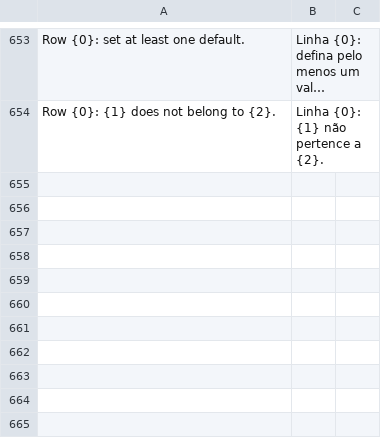
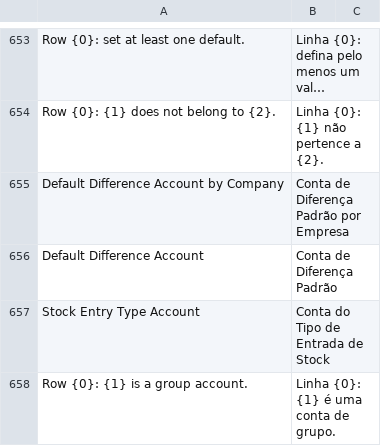
Before and after one commit to Chokor1/isoft_customization, a CSV file: isoft_customization/translations/pt.csv, drawn as a sheet; only a part is shown, gaps mark what is left out; long unchanged cells end in …; the diff names each change by its address in the sheet, - before the commit and + after, or states it on an @@ line.

```diff
--- a/isoft_customization/translations/pt.csv
+++ b/isoft_customization/translations/pt.csv
+row 655: Default Difference Account by Company | Conta de Diferença Padrão por Empresa
+row 656: Default Difference Account | Conta de Diferença Padrão
+row 657: Stock Entry Type Account | Conta do Tipo de Entrada de Stock
+row 658: Row {0}: {1} is a group account. | Linha {0}: {1} é uma conta de grupo.
```
Also changed, not shown: 10 other files.
